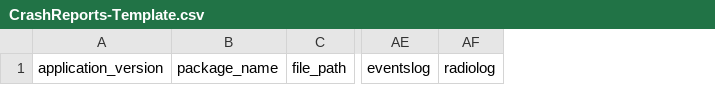
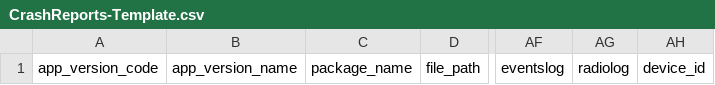
Before and after one commit to yuyifei/acra, a CSV file: CrashReport/doc/CrashReports-Template.csv, drawn as a sheet; only a part is shown, gaps mark what is left out; removed rows and columns are numbered as before the commit, all else as after; the diff names each change by its address in the sheet, - before the commit and + after, or states it on an @@ line.

Commit message:
Added 2 fields in reports: application version code (some devs don't always update version name) and phone device ID (IMEI). The latest is retrieved only if permission.READ_PHONE_STATE is granted.

```diff
--- a/CrashReport/doc/CrashReports-Template.csv
+++ b/CrashReport/doc/CrashReports-Template.csv
-column A, row 1: application_version
+column A, row 1: app_version_code
+column B, row 1: app_version_name
+column AH, row 1: device_id
```
Also changed, not shown: 4 other files.
